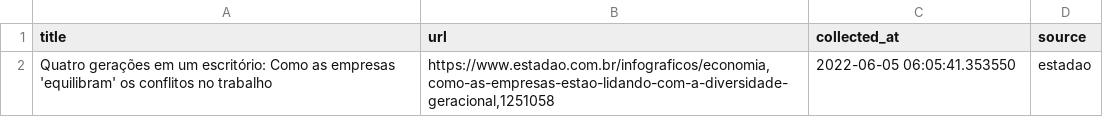
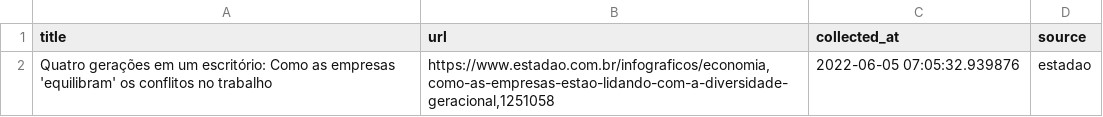
Before and after one commit to leodiegues/lidebot, a CSV file: data/latest_estadao.csv, drawn as a sheet.

```diff
--- a/data/latest_estadao.csv
+++ b/data/latest_estadao.csv
@@ -1,2 +1,2 @@
 title,url,collected_at,source
-Quatro gerações em um escritório: Como as empresas 'equilibram' os conflitos no trabalho,"https://www.estadao.com.br/infograficos/economia,como-as-empresas-estao-lidando-com-a-diversidade-geracional,1251058",2022-06-05 06:05:41.353550,estadao
+Quatro gerações em um escritório: Como as empresas 'equilibram' os conflitos no trabalho,"https://www.estadao.com.br/infograficos/economia,como-as-empresas-estao-lidando-com-a-diversidade-geracional,1251058",2022-06-05 07:05:32.939876,estadao
```
Also changed, not shown: data/latest_g1.csv, data/latest_valor.csv, 4 other files.
